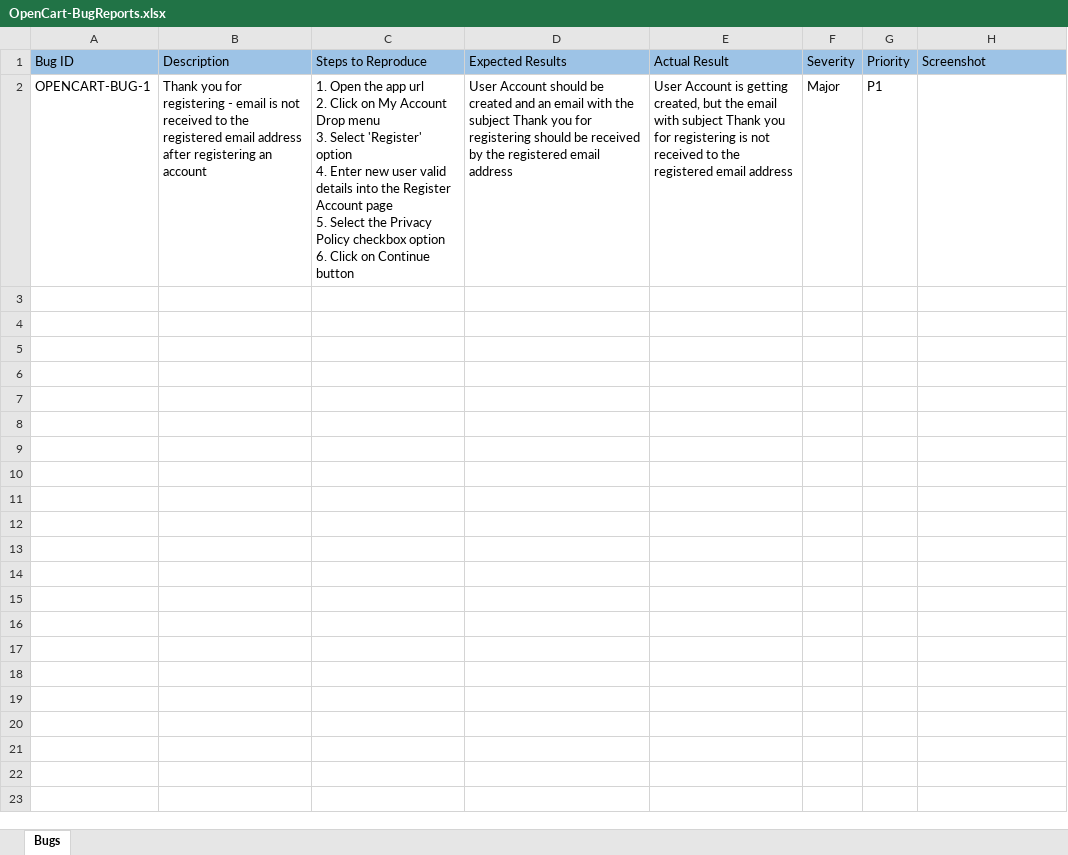
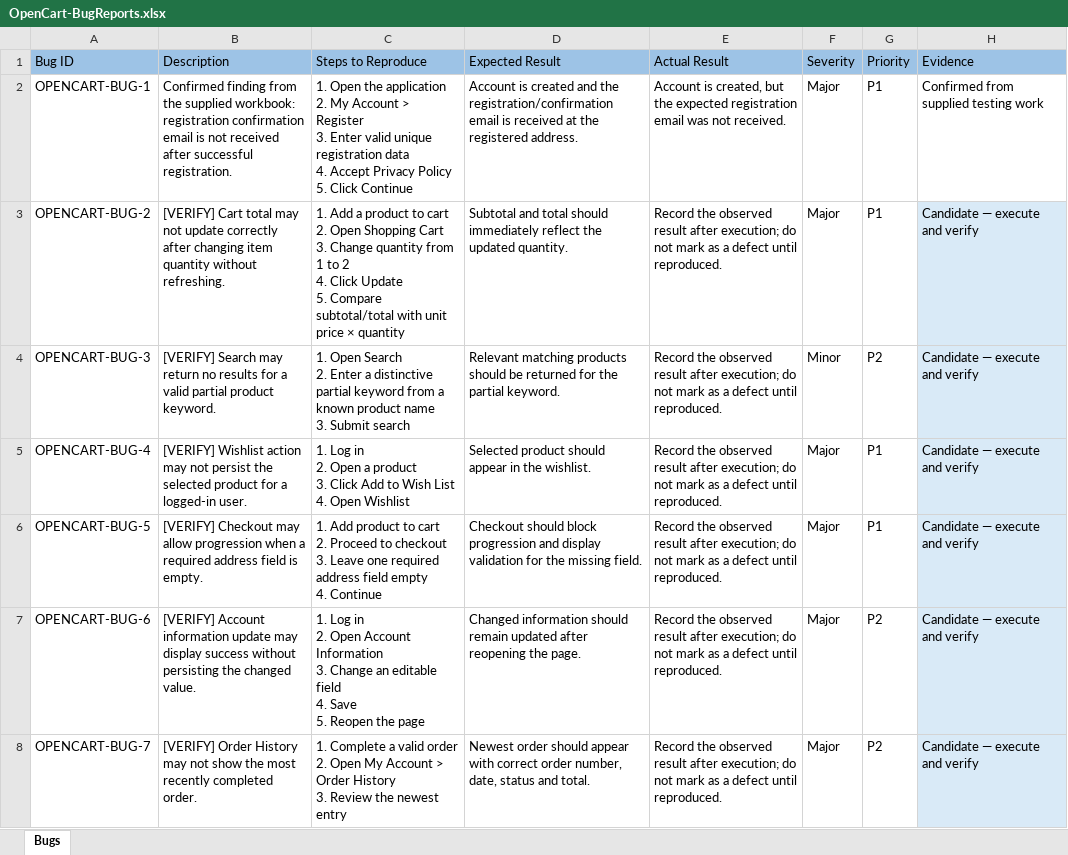
Before and after one commit to sabrh/OpenCart-manual-testing, an Excel workbook: OpenCart-BugReports.xlsx, sheet Bugs, drawn as a sheet; values as stored, in another font and other column widths than the file's, no borders; ↵ is a line break in a cell; the diff names each change by its address in the sheet, - before the commit and + after, or states it on an @@ line.

```diff
--- a/OpenCart-BugReports.xlsx (sheet Bugs)
+++ b/OpenCart-BugReports.xlsx (sheet Bugs)
-D1: Expected Results
+D1: Expected Result
-H1: Screenshot
+H1: Evidence
-B2 (Description): Thank you for registering - email is not received to the registered email address after registering an account
+B2 (Description): Confirmed finding from the supplied workbook: registration confirmation email is not received after successful registration.
-C2 (Steps to Reproduce): …Open the app url ↵ 2. Click on My Account Drop menu ↵ 3. Select 'Register' option ↵ 4. Enter new user valid details into the Register Account page ↵ 5. Select the Privacy Policy checkbox option ↵ 6. Click on Continue button
+C2 (Steps to Reproduce): …Open the application ↵ 2. My Account > Register ↵ 3. Enter valid unique registration data ↵ 4. Accept Privacy Policy ↵ 5. Click Continue
-D2 (Expected Result): User Account should be created and an email with the subject Thank you for registering should be received by the registered email address
+D2 (Expected Result): Account is created and the registration/confirmation email is received at the registered address.
-E2 (Actual Result): User Account is getting created, but the email with subject Thank you for registering is not received to the registered email address
+E2 (Actual Result): Account is created, but the expected registration email was not received.
-H2 (Evidence): (empty)
+H2 (Evidence): Confirmed from supplied testing work
+row 3: OPENCART-BUG-2 | [VERIFY] Cart total may not update correctly after changing item quantity without refreshing. | 1. Add a product to cart ↵ 2. Open Shopping Cart ↵ 3. Change quantity from 1 to 2 ↵ 4. Click Update ↵ 5. Compare subtotal/total with unit price × quantity | Subtotal and total should immediately reflect the updated quantity. | Record the observed result after execution; do not mark as a defect until reproduced. | Major | P1 | Candidate — execute and verify
+row 4: OPENCART-BUG-3 | [VERIFY] Search may return no results for a valid partial product keyword. | 1. Open Search ↵ 2. Enter a distinctive partial keyword from a known product name ↵ 3. Submit search | Relevant matching products should be returned for the partial keyword. | Record the observed result after execution; do not mark as a defect until reproduced. | Minor | P2 | Candidate — execute and verify
+row 5: OPENCART-BUG-4 | [VERIFY] Wishlist action may not persist the selected product for a logged-in user. | 1. Log in ↵ 2. Open a product ↵ 3. Click Add to Wish List ↵ 4. Open Wishlist | Selected product should appear in the wishlist. | Record the observed result after execution; do not mark as a defect until reproduced. | Major | P1 | Candidate — execute and verify
+row 6: OPENCART-BUG-5 | [VERIFY] Checkout may allow progression when a required address field is empty. | 1. Add product to cart ↵ 2. Proceed to checkout ↵ 3. Leave one required address field empty ↵ 4. Continue | Checkout should block progression and display validation for the missing field. | Record the observed result after execution; do not mark as a defect until reproduced. | Major | P1 | Candidate — execute and verify
+row 7: OPENCART-BUG-6 | [VERIFY] Account information update may display success without persisting the changed value. | 1. Log in ↵ 2. Open Account Information ↵ 3. Change an editable field ↵ 4. Save ↵ 5. Reopen the page | Changed information should remain updated after reopening the page. | Record the observed result after execution; do not mark as a defect until reproduced. | Major | P2 | Candidate — execute and verify
+row 8: OPENCART-BUG-7 | [VERIFY] Order History may not show the most recently completed order. | 1. Complete a valid order ↵ 2. Open My Account > Order History ↵ 3. Review the newest entry | Newest order should appear with correct order number, date, status and total. | Record the observed result after execution; do not mark as a defect until reproduced. | Major | P2 | Candidate — execute and verify
```
Also changed, not shown: OpenCart-RTM.xlsx, OpenCart-Test_Cases.xlsx, 1 other file.
